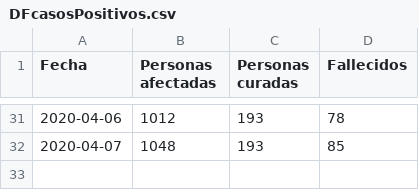
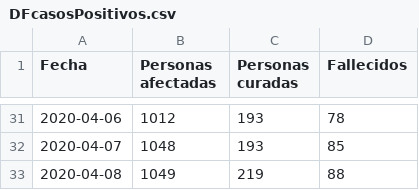
Before and after one commit to edumardo/covid19-carm, a CSV file: dataset/generated/DFcasosPositivos.csv, drawn as a sheet; only a part is shown, gaps mark what is left out.

```diff
--- a/dataset/generated/DFcasosPositivos.csv
+++ b/dataset/generated/DFcasosPositivos.csv
@@ -32 +32,2 @@ Fecha,Personas afectadas,Personas curadas,Fallecidos
 2020-04-07,1048,193,85
+2020-04-08,1049,219,88
```
Also changed, not shown: dataset/dataset.csv, dataset/generated/DFcasosDiarios.csv, 1 other file.
